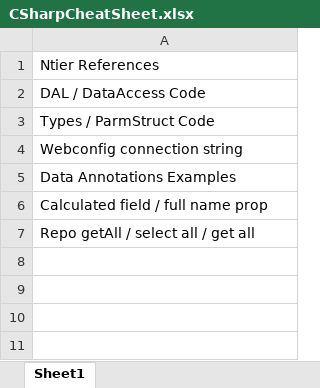
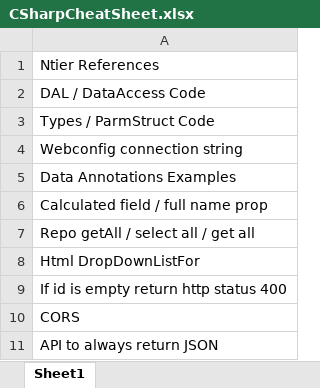
Before and after one commit to JT-Stevens/CheatSheets, an Excel workbook: CSharpCheatSheet.xlsx, sheet Sheet1, drawn as a sheet; values as stored, in another font and other column widths than the file's, no borders; the diff names each change by its address in the sheet, - before the commit and + after, or states it on an @@ line.

```diff
--- a/CSharpCheatSheet.xlsx (sheet Sheet1)
+++ b/CSharpCheatSheet.xlsx (sheet Sheet1)
+row 8: Html DropDownListFor
+row 9: If id is empty return http status 400
+row 10: CORS
+row 11: API to always return JSON
```
Also changed, not shown: Android-KotlinCheatSheet.xlsx, HTML-CSSCheatSheets.xlsx, 4 other files.
